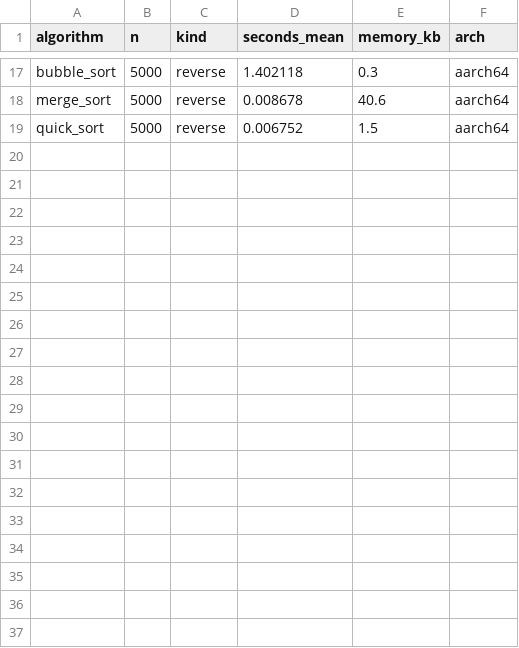
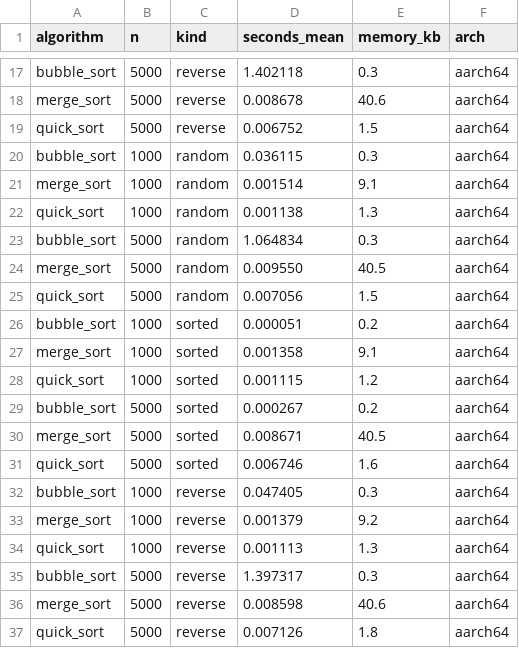
Before and after one commit to Basilm9/Performance-Comparison-of-Sorting-Algorithms-on-Modern-CPUs, a CSV file: data/results-ubuntu-24.04-arm.csv, drawn as a sheet; only a part is shown, gaps mark what is left out; the diff names each change by its address in the sheet, - before the commit and + after, or states it on an @@ line.

Commit message:
benchmark results from ubuntu-24.04-arm

```diff
--- a/data/results-ubuntu-24.04-arm.csv
+++ b/data/results-ubuntu-24.04-arm.csv
+row 20: bubble_sort | 1000 | random | 0.036115 | 0.3 | aarch64
+row 21: merge_sort | 1000 | random | 0.001514 | 9.1 | aarch64
+row 22: quick_sort | 1000 | random | 0.001138 | 1.3 | aarch64
+row 23: bubble_sort | 5000 | random | 1.064834 | 0.3 | aarch64
+row 24: merge_sort | 5000 | random | 0.009550 | 40.5 | aarch64
+row 25: quick_sort | 5000 | random | 0.007056 | 1.5 | aarch64
+row 26: bubble_sort | 1000 | sorted | 0.000051 | 0.2 | aarch64
+row 27: merge_sort | 1000 | sorted | 0.001358 | 9.1 | aarch64
+row 28: quick_sort | 1000 | sorted | 0.001115 | 1.2 | aarch64
+row 29: bubble_sort | 5000 | sorted | 0.000267 | 0.2 | aarch64
+row 30: merge_sort | 5000 | sorted | 0.008671 | 40.5 | aarch64
+row 31: quick_sort | 5000 | sorted | 0.006746 | 1.6 | aarch64
+row 32: bubble_sort | 1000 | reverse | 0.047405 | 0.3 | aarch64
+row 33: merge_sort | 1000 | reverse | 0.001379 | 9.2 | aarch64
+row 34: quick_sort | 1000 | reverse | 0.001113 | 1.3 | aarch64
+row 35: bubble_sort | 5000 | reverse | 1.397317 | 0.3 | aarch64
+row 36: merge_sort | 5000 | reverse | 0.008598 | 40.6 | aarch64
+row 37: quick_sort | 5000 | reverse | 0.007126 | 1.8 | aarch64
```
